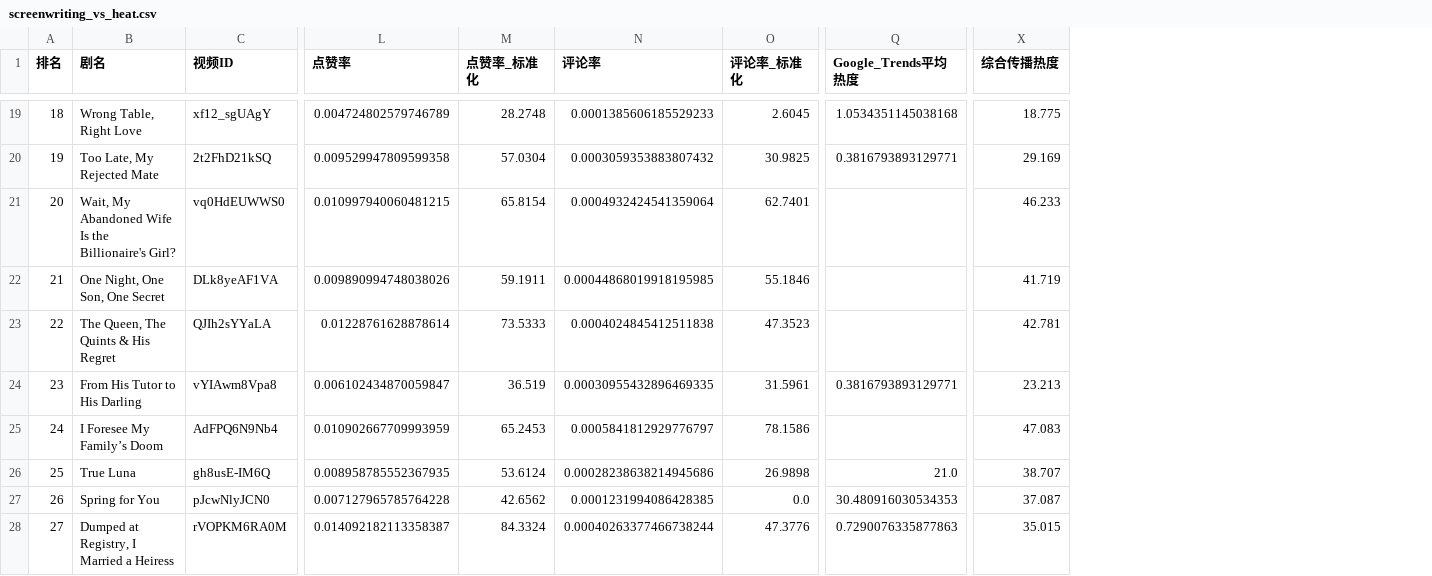
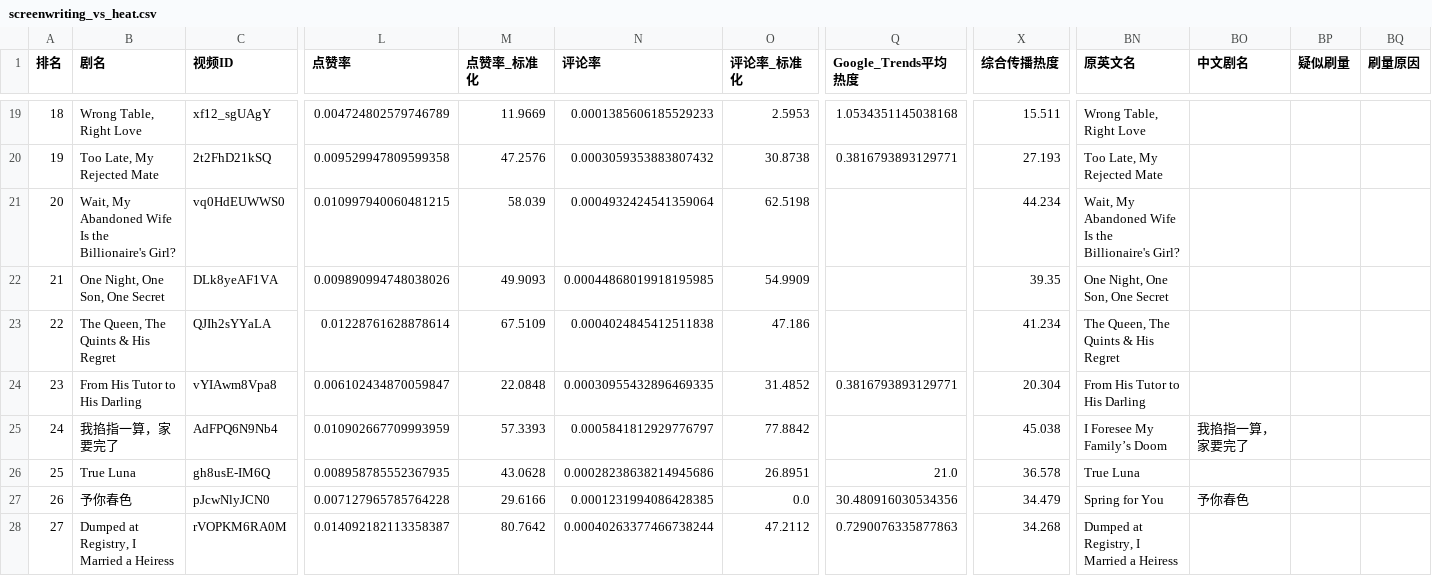
Before and after one commit to Mtiamo123/short-drama-analysis, a CSV file: data/screenwriting_vs_heat.csv, drawn as a sheet; only a part is shown, gaps mark what is left out; the diff covers the shown part only; the diff names each change by its address in the sheet, - before the commit and + after, or states it on an @@ line.

```diff
--- a/data/screenwriting_vs_heat.csv
+++ b/data/screenwriting_vs_heat.csv
+column BN (原英文名), rows 19-28: Wrong Table, Right Love | Too Late, My Rejected Mate | Wait, My Abandoned Wife Is the Billionaire's Girl? | One Night, One Son, One Secret | The Queen, The Quints & His Regret | From His Tutor to His Darling | I Foresee My Family’s Doom | True Luna | Spring for You | Dumped at Registry, I Married a Heiress
+column BO (中文剧名), rows 25-27: 我掐指一算，家要完了 |  | 予你春色
+column BP (疑似刷量), empty
+column BQ (刷量原因), empty
-M19 (点赞率_标准化): 28.2748
+M19 (点赞率_标准化): 11.9669
-O19 (评论率_标准化): 2.6045
+O19 (评论率_标准化): 2.5953
-X19 (综合传播热度): 18.775
+X19 (综合传播热度): 15.511
-M20 (点赞率_标准化): 57.0304
+M20 (点赞率_标准化): 47.2576
-O20 (评论率_标准化): 30.9825
+O20 (评论率_标准化): 30.8738
-X20 (综合传播热度): 29.169
+X20 (综合传播热度): 27.193
-M21 (点赞率_标准化): 65.8154
+M21 (点赞率_标准化): 58.039
-O21 (评论率_标准化): 62.7401
+O21 (评论率_标准化): 62.5198
-X21 (综合传播热度): 46.233
+X21 (综合传播热度): 44.234
-M22 (点赞率_标准化): 59.1911
+M22 (点赞率_标准化): 49.9093
-O22 (评论率_标准化): 55.1846
+O22 (评论率_标准化): 54.9909
-X22 (综合传播热度): 41.719
+X22 (综合传播热度): 39.35
-M23 (点赞率_标准化): 73.5333
+M23 (点赞率_标准化): 67.5109
-O23 (评论率_标准化): 47.3523
+O23 (评论率_标准化): 47.186
-X23 (综合传播热度): 42.781
+X23 (综合传播热度): 41.234
-M24 (点赞率_标准化): 36.519
+M24 (点赞率_标准化): 22.0848
-O24 (评论率_标准化): 31.5961
+O24 (评论率_标准化): 31.4852
-X24 (综合传播热度): 23.213
+X24 (综合传播热度): 20.304
-B25 (剧名): I Foresee My Family’s Doom
+B25 (剧名): 我掐指一算，家要完了
-M25 (点赞率_标准化): 65.2453
+M25 (点赞率_标准化): 57.3393
-O25 (评论率_标准化): 78.1586
+O25 (评论率_标准化): 77.8842
-X25 (综合传播热度): 47.083
+X25 (综合传播热度): 45.038
-M26 (点赞率_标准化): 53.6124
+M26 (点赞率_标准化): 43.0628
-O26 (评论率_标准化): 26.9898
+O26 (评论率_标准化): 26.8951
-X26 (综合传播热度): 38.707
+X26 (综合传播热度): 36.578
-B27 (剧名): Spring for You
+B27 (剧名): 予你春色
-M27 (点赞率_标准化): 42.6562
+M27 (点赞率_标准化): 29.6166
-Q27 (Google_Trends平均热度): 30.480916030534353
+Q27 (Google_Trends平均热度): 30.480916030534356
-X27 (综合传播热度): 37.087
+X27 (综合传播热度): 34.479
-M28 (点赞率_标准化): 84.3324
+M28 (点赞率_标准化): 80.7642
-O28 (评论率_标准化): 47.3776
+O28 (评论率_标准化): 47.2112
-X28 (综合传播热度): 35.015
+X28 (综合传播热度): 34.268
```
Also changed, not shown: 135 edited cells elsewhere in this file, data/correlation_matrix.csv, data/feature_heat_correlation.csv, 12 other files.
